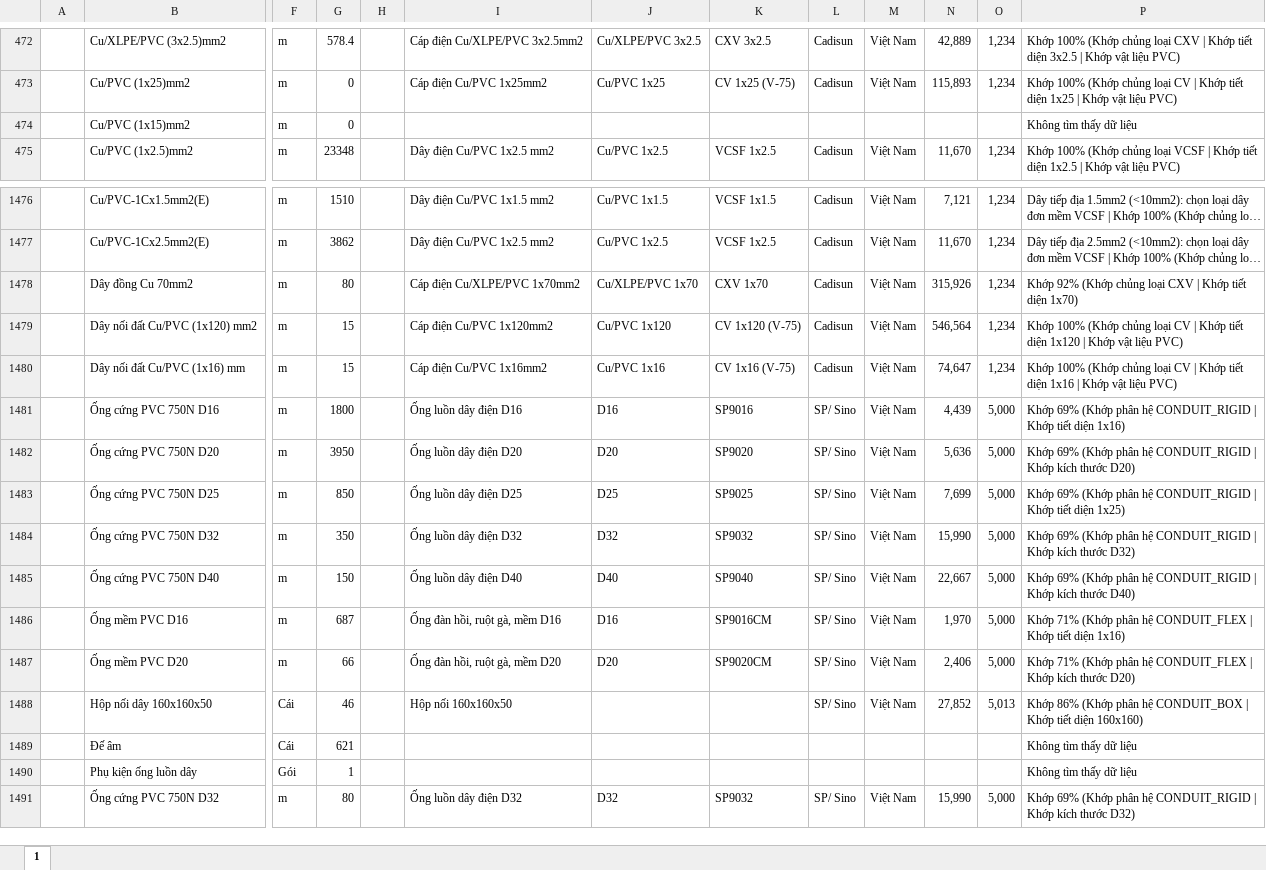
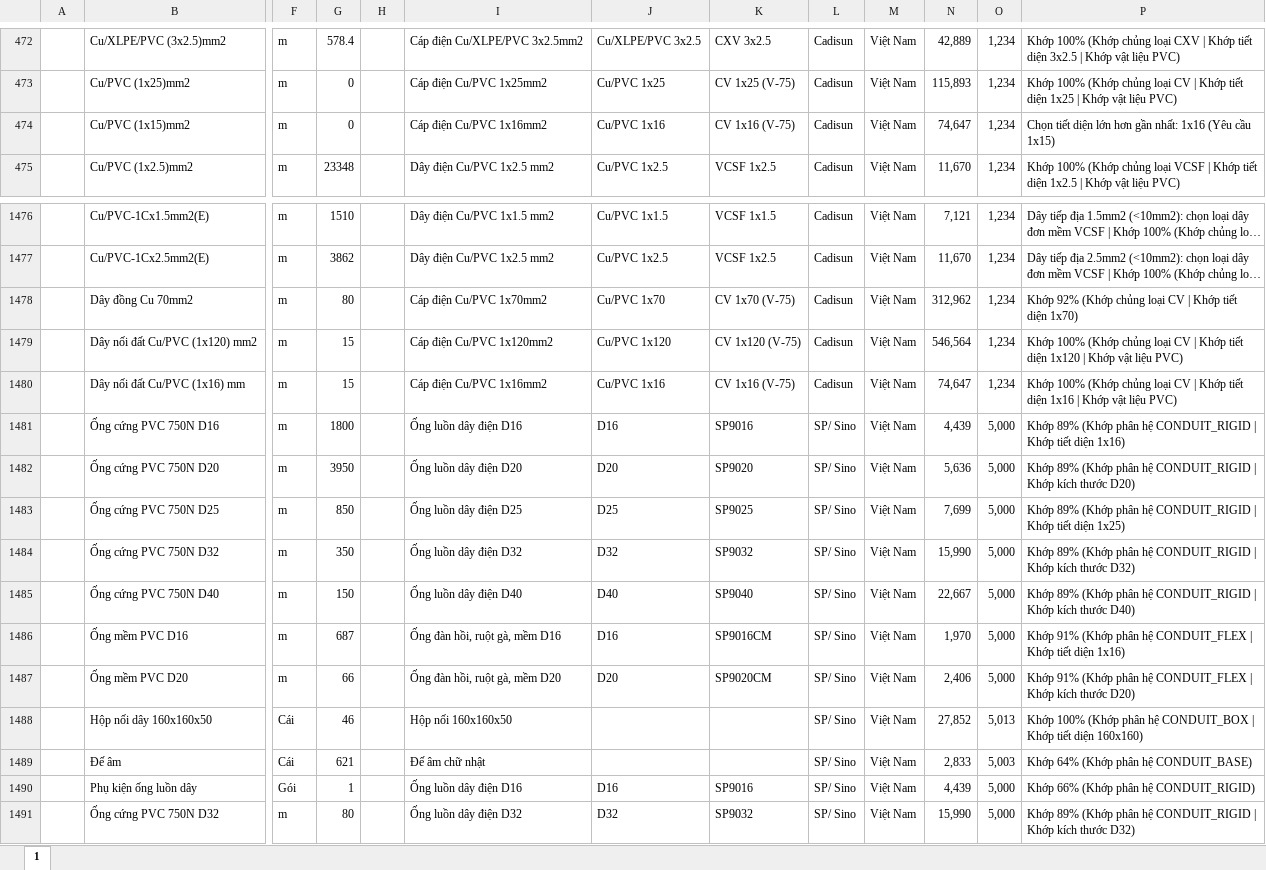
Before and after one commit to duongbigcom-dev/DU-TOAN, an Excel workbook: exports/FORM_BAO_GIA_DA_AP_GIA.xlsx, sheet 1, drawn as a sheet; only a part is shown, gaps mark what is left out; long unchanged cells end in …; values as stored, in another font and other column widths than the file's, no cell formats; the diff covers the shown part only; the diff names each change by its address in the sheet, - before the commit and + after, or states it on an @@ line.

```diff
--- a/exports/FORM_BAO_GIA_DA_AP_GIA.xlsx (sheet 1)
+++ b/exports/FORM_BAO_GIA_DA_AP_GIA.xlsx (sheet 1)
-I474: (empty)
+I474: Cáp điện Cu/PVC 1x16mm2
-J474: (empty)
+J474: Cu/PVC 1x16
-K474: (empty)
+K474: CV 1x16 (V-75)
-L474: (empty)
+L474: Cadisun
-M474: (empty)
+M474: Việt Nam
-N474: (empty)
+N474: 74,647
-O474: (empty)
+O474: 1,234
-P474: Không tìm thấy dữ liệu
+P474: Chọn tiết diện lớn hơn gần nhất: 1x16 (Yêu cầu 1x15)
-I1478: Cáp điện Cu/XLPE/PVC 1x70mm2
+I1478: Cáp điện Cu/PVC 1x70mm2
-J1478: Cu/XLPE/PVC 1x70
+J1478: Cu/PVC 1x70
-K1478: CXV 1x70
+K1478: CV 1x70 (V-75)
-N1478: 315,926
+N1478: 312,962
-P1478: …chủng loại CXV | Khớp…
+P1478: …chủng loại CV | Khớp…
-P1481: Khớp 69% (Khớp phân…
+P1481: Khớp 89% (Khớp phân…
-P1482: Khớp 69% (Khớp phân…
+P1482: Khớp 89% (Khớp phân…
-P1483: Khớp 69% (Khớp phân…
+P1483: Khớp 89% (Khớp phân…
-P1484: Khớp 69% (Khớp phân…
+P1484: Khớp 89% (Khớp phân…
-P1485: Khớp 69% (Khớp phân…
+P1485: Khớp 89% (Khớp phân…
-P1486: Khớp 71% (Khớp phân…
+P1486: Khớp 91% (Khớp phân…
-P1487: Khớp 71% (Khớp phân…
+P1487: Khớp 91% (Khớp phân…
-P1488: Khớp 86% (Khớp phân…
+P1488: Khớp 100% (Khớp phân…
-I1489: (empty)
+I1489: Đế âm chữ nhật
-L1489:L1490: (empty)
+L1489:L1490: SP/ Sino
-M1489:M1490: (empty)
+M1489:M1490: Việt Nam
-N1489: (empty)
+N1489: 2,833
-O1489: (empty)
+O1489: 5,003
-P1489: Không tìm thấy dữ liệu
+P1489: Khớp 64% (Khớp phân hệ CONDUIT_BASE)
-I1490: (empty)
+I1490: Ống luồn dây điện D16
-J1490: (empty)
+J1490: D16
-K1490: (empty)
+K1490: SP9016
-N1490: (empty)
+N1490: 4,439
-O1490: (empty)
+O1490: 5,000
-P1490: Không tìm thấy dữ liệu
+P1490: Khớp 66% (Khớp phân hệ CONDUIT_RIGID)
-P1491: Khớp 69% (Khớp phân…
+P1491: Khớp 89% (Khớp phân…
```
Also changed, not shown: 603 edited cells elsewhere in this sheet, cell formats, 3 other files.
